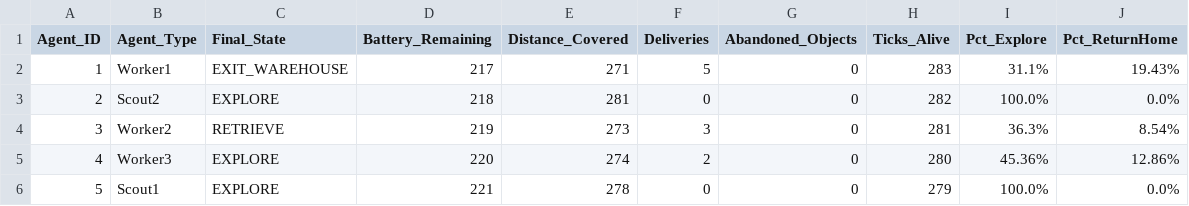
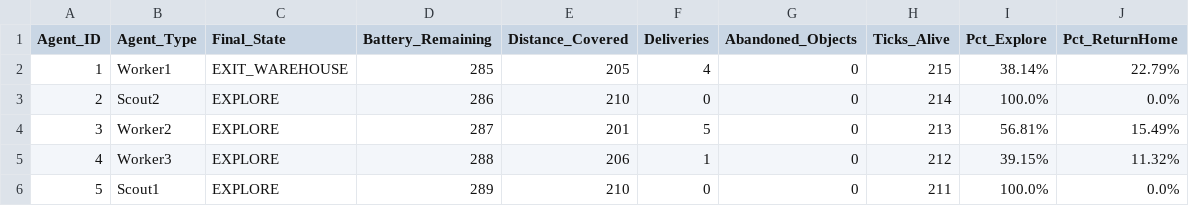
Before and after one commit to Massyiwnl/s_i_project, a CSV file: outputs/logs/run_A_seed1337_agents.csv, drawn as a sheet.

```diff
--- a/outputs/logs/run_A_seed1337_agents.csv
+++ b/outputs/logs/run_A_seed1337_agents.csv
@@ -1,6 +1,6 @@
 Agent_ID,Agent_Type,Final_State,Battery_Remaining,Distance_Covered,Deliveries,Abandoned_Objects,Ticks_Alive,Pct_Explore,Pct_ReturnHome
-1,Worker1,EXIT_WAREHOUSE,217,271,5,0,283,31.1%,19.43%
-2,Scout2,EXPLORE,218,281,0,0,282,100.0%,0.0%
-3,Worker2,RETRIEVE,219,273,3,0,281,36.3%,8.54%
-4,Worker3,EXPLORE,220,274,2,0,280,45.36%,12.86%
-5,Scout1,EXPLORE,221,278,0,0,279,100.0%,0.0%
+1,Worker1,EXIT_WAREHOUSE,285,205,4,0,215,38.14%,22.79%
+2,Scout2,EXPLORE,286,210,0,0,214,100.0%,0.0%
+3,Worker2,EXPLORE,287,201,5,0,213,56.81%,15.49%
+4,Worker3,EXPLORE,288,206,1,0,212,39.15%,11.32%
+5,Scout1,EXPLORE,289,210,0,0,211,100.0%,0.0%
```
Also changed, not shown: outputs/logs/experiments_summary.csv, outputs/logs/run_A_seed123_agents.csv, 38 other files.
